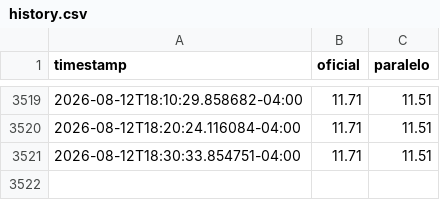
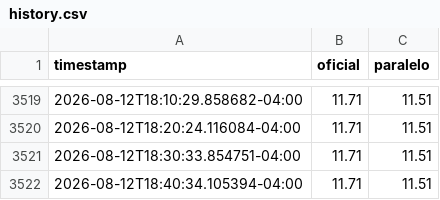
Before and after one commit to STE2025LLC/Calculadora-P2P, a CSV file: state/history.csv, drawn as a sheet; only a part is shown, gaps mark what is left out.

```diff
--- a/state/history.csv
+++ b/state/history.csv
@@ -3521 +3521,2 @@ timestamp,oficial,paralelo
 2026-08-12T18:30:33.854751-04:00,11.71,11.51
+2026-08-12T18:40:34.105394-04:00,11.71,11.51
```
Also changed, not shown: 1 other file.
